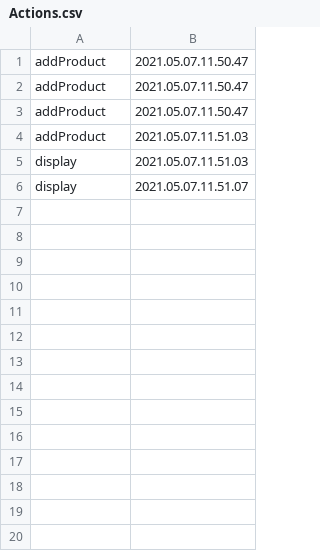
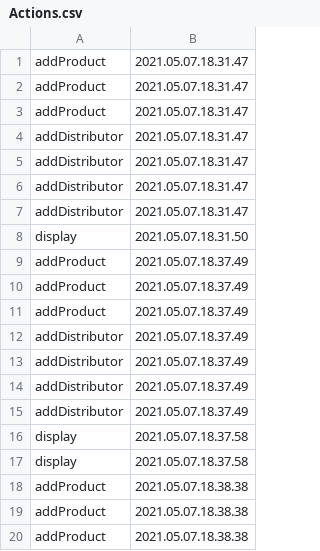
Before and after one commit to AlexandruMihai22/PaoProiect, a CSV file: Actions.csv, drawn as a sheet; only a part is shown; the diff covers the shown part only.

```diff
--- a/Actions.csv
+++ b/Actions.csv
@@ -1,6 +1,20 @@
-"addProduct","2021.05.07.11.50.47"
-"addProduct","2021.05.07.11.50.47"
-"addProduct","2021.05.07.11.50.47"
-"addProduct","2021.05.07.11.51.03"
-"display","2021.05.07.11.51.03"
-"display","2021.05.07.11.51.07"
+"addProduct","2021.05.07.18.31.47"
+"addProduct","2021.05.07.18.31.47"
+"addProduct","2021.05.07.18.31.47"
+"addDistributor","2021.05.07.18.31.47"
+"addDistributor","2021.05.07.18.31.47"
+"addDistributor","2021.05.07.18.31.47"
+"addDistributor","2021.05.07.18.31.47"
+"display","2021.05.07.18.31.50"
+"addProduct","2021.05.07.18.37.49"
+"addProduct","2021.05.07.18.37.49"
+"addProduct","2021.05.07.18.37.49"
+"addDistributor","2021.05.07.18.37.49"
+"addDistributor","2021.05.07.18.37.49"
+"addDistributor","2021.05.07.18.37.49"
+"addDistributor","2021.05.07.18.37.49"
+"display","2021.05.07.18.37.58"
+"display","2021.05.07.18.37.58"
+"addProduct","2021.05.07.18.38.38"
+"addProduct","2021.05.07.18.38.38"
+"addProduct","2021.05.07.18.38.38"
```
Also changed, not shown: 13 added rows elsewhere in this file, Cameras.csv, Laptops.csv, 7 other files.
